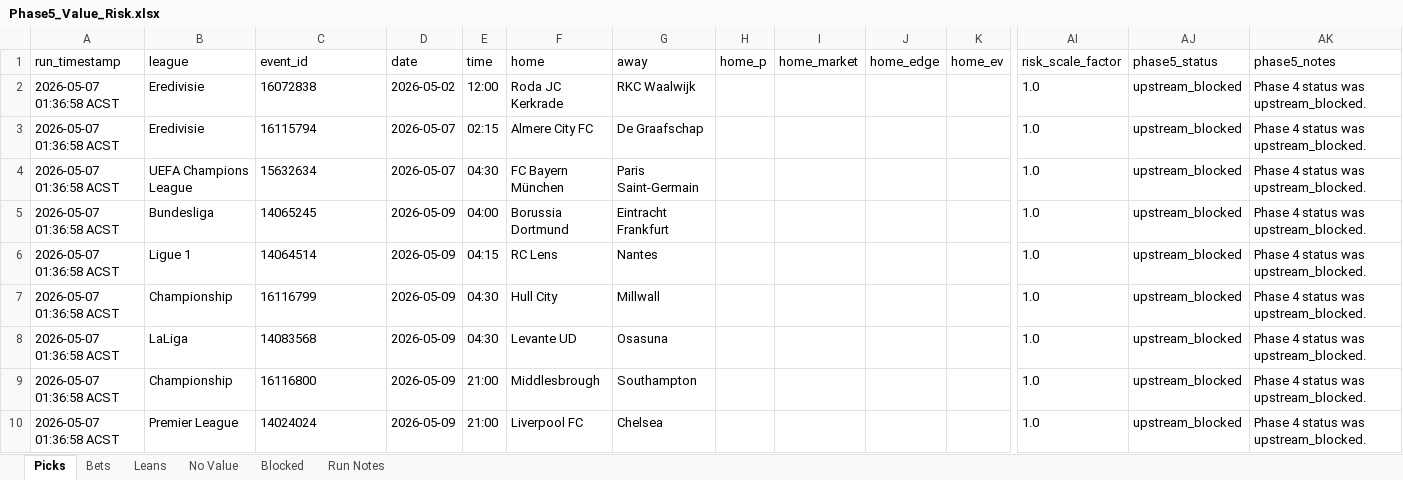
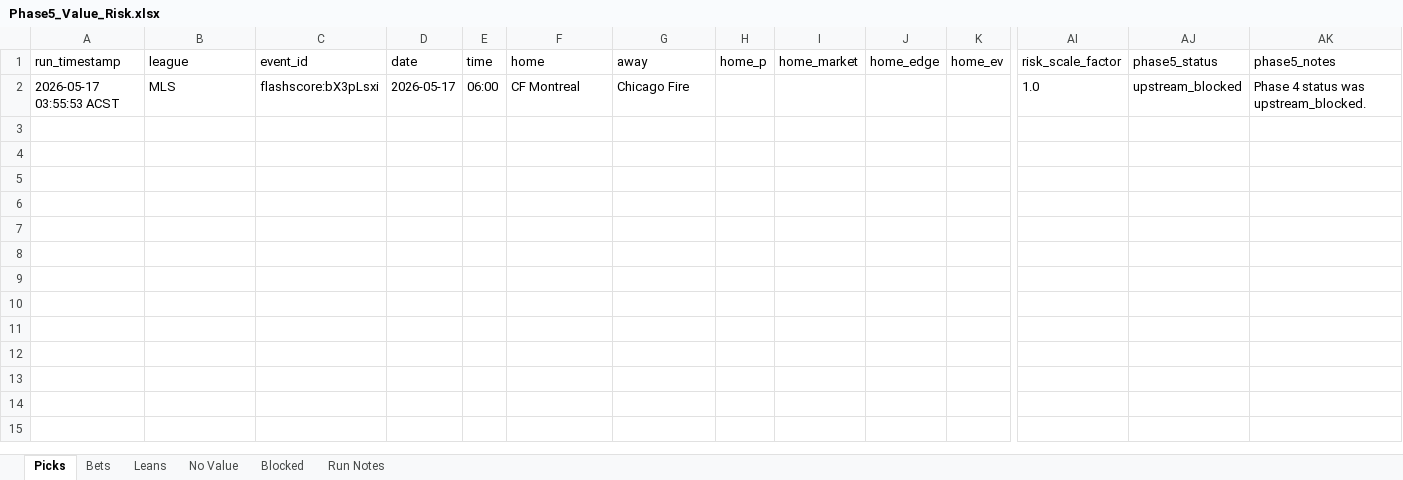
Before and after one commit to Looneyz25/SoccerStats, an Excel workbook: docs/agent-system/outputs/Phase5_Value_Risk.xlsx, sheet Picks, drawn as a sheet; only a part is shown, gaps mark what is left out; values as stored, in another font and other column widths than the file's, no borders; removed rows and columns are numbered as before the commit, all else as after; rows hold the shown columns only; the diff names each change by its address in the sheet, - before the commit and + after, or states it on an @@ line.

```diff
--- a/docs/agent-system/outputs/Phase5_Value_Risk.xlsx (sheet Picks)
+++ b/docs/agent-system/outputs/Phase5_Value_Risk.xlsx (sheet Picks)
-row 2: 2026-05-07 01:36:58 ACST | Eredivisie | 16072838 | 2026-05-02 | 12:00 | Roda JC Kerkrade | RKC Waalwijk |  |  |  |  | 1.0 | upstream_blocked | Phase 4 status was upstream_blocked.
-row 3: 2026-05-07 01:36:58 ACST | Eredivisie | 16115794 | 2026-05-07 | 02:15 | Almere City FC | De Graafschap |  |  |  |  | 1.0 | upstream_blocked | Phase 4 status was upstream_blocked.
-row 4: 2026-05-07 01:36:58 ACST | UEFA Champions League | 15632634 | 2026-05-07 | 04:30 | FC Bayern München | Paris Saint-Germain |  |  |  |  | 1.0 | upstream_blocked | Phase 4 status was upstream_blocked.
-row 5: 2026-05-07 01:36:58 ACST | Bundesliga | 14065245 | 2026-05-09 | 04:00 | Borussia Dortmund | Eintracht Frankfurt |  |  |  |  | 1.0 | upstream_blocked | Phase 4 status was upstream_blocked.
-row 6: 2026-05-07 01:36:58 ACST | Ligue 1 | 14064514 | 2026-05-09 | 04:15 | RC Lens | Nantes |  |  |  |  | 1.0 | upstream_blocked | Phase 4 status was upstream_blocked.
-row 7: 2026-05-07 01:36:58 ACST | Championship | 16116799 | 2026-05-09 | 04:30 | Hull City | Millwall |  |  |  |  | 1.0 | upstream_blocked | Phase 4 status was upstream_blocked.
-row 8: 2026-05-07 01:36:58 ACST | LaLiga | 14083568 | 2026-05-09 | 04:30 | Levante UD | Osasuna |  |  |  |  | 1.0 | upstream_blocked | Phase 4 status was upstream_blocked.
-row 9: 2026-05-07 01:36:58 ACST | Championship | 16116800 | 2026-05-09 | 21:00 | Middlesbrough | Southampton |  |  |  |  | 1.0 | upstream_blocked | Phase 4 status was upstream_blocked.
-row 10: 2026-05-07 01:36:58 ACST | Premier League | 14024024 | 2026-05-09 | 21:00 | Liverpool FC | Chelsea |  |  |  |  | 1.0 | upstream_blocked | Phase 4 status was upstream_blocked.
+row 2: 2026-05-17 03:55:53 ACST | MLS | flashscore:bX3pLsxi | 2026-05-17 | 06:00 | CF Montreal | Chicago Fire |  |  |  |  | 1.0 | upstream_blocked | Phase 4 status was upstream_blocked.
```
Also changed, not shown: sheet Blocked, sheet Run Notes, docs/agent-system/outputs/Phase1_Fixture_Slate.xlsx, docs/agent-system/outputs/Phase2_Odds_Slate.xlsx, 56 other files.
